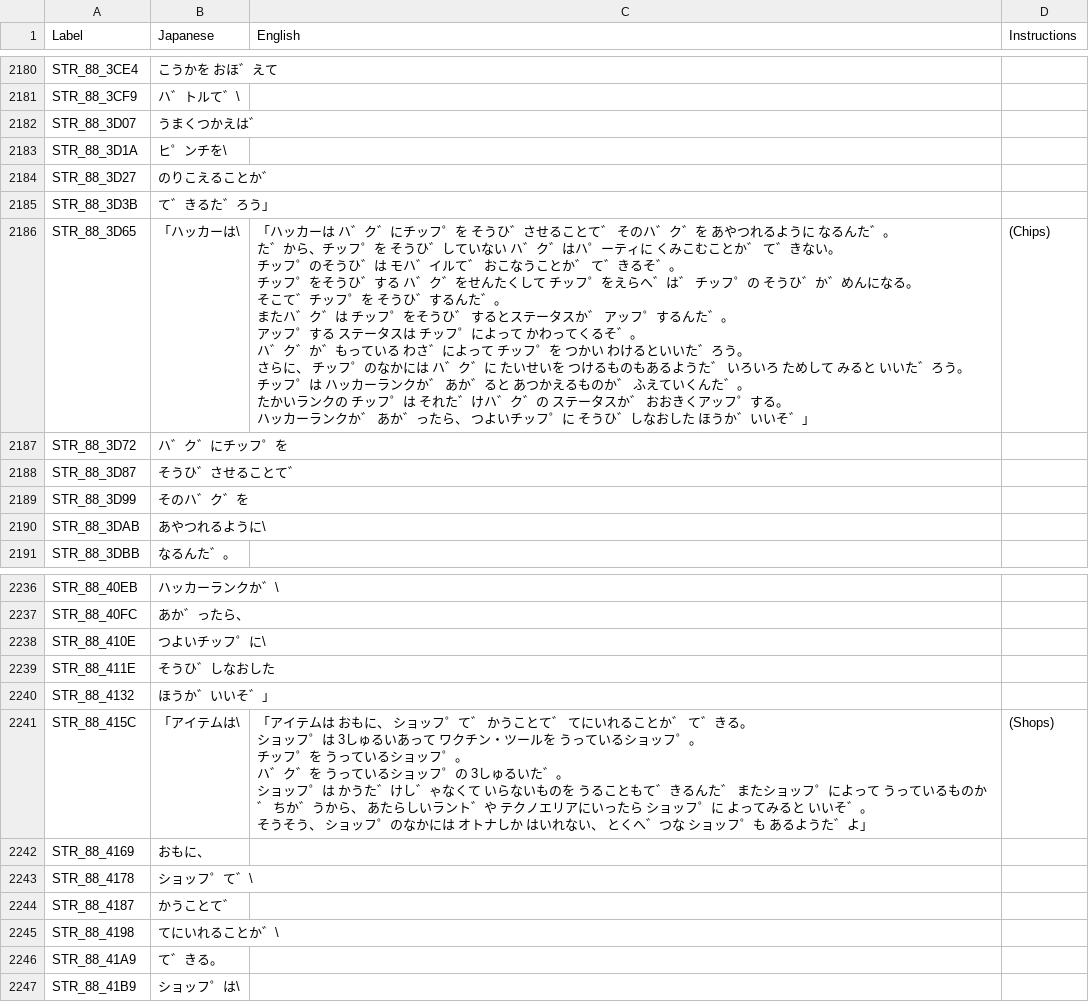
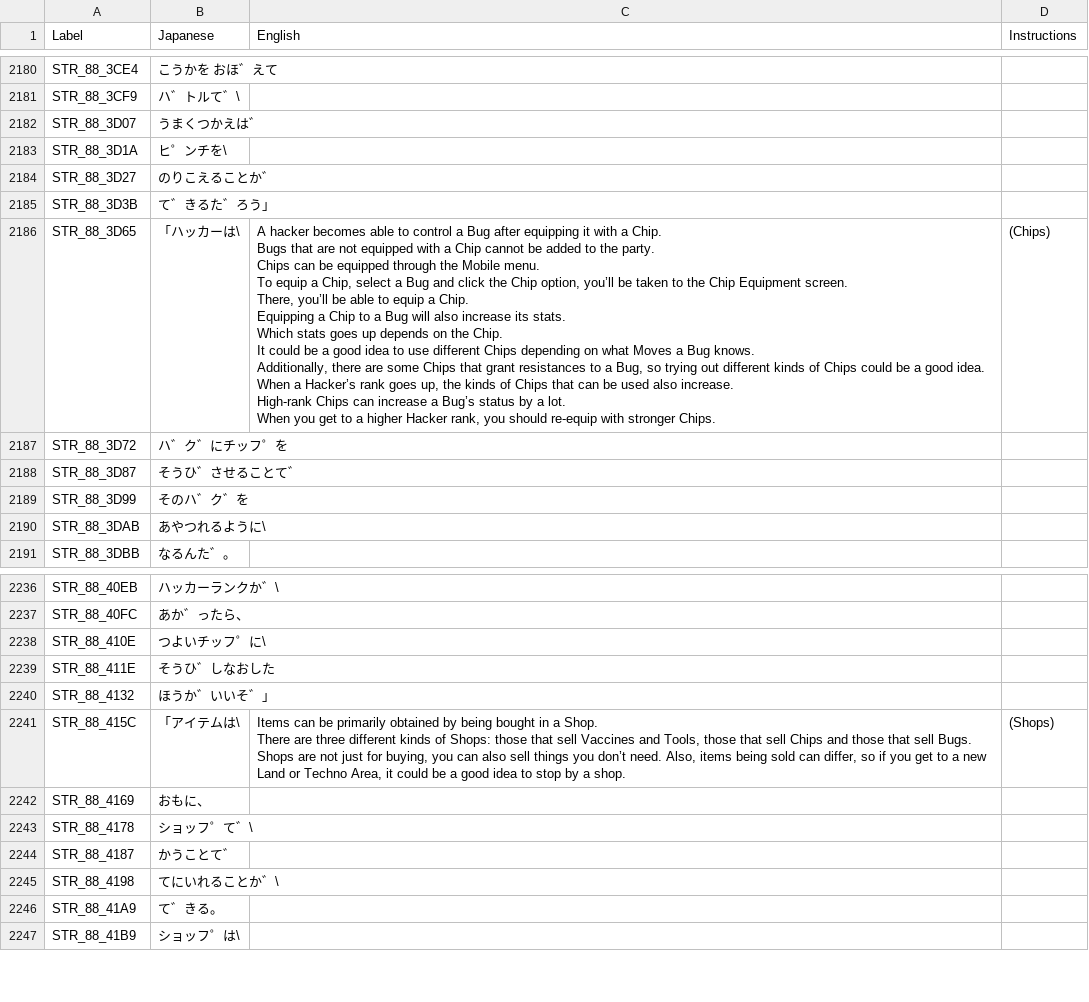
Before and after one commit to telefang/bugsite, a CSV file: script/bugvm_strings_npc.csv, drawn as a sheet; only a part is shown, gaps mark what is left out; the diff covers the shown part only.

Commit message:
Finishing up Beginner House
Finished up all lines for the Beginner House. Also did some work for the NPCs in Sealand.

```diff
--- a/script/bugvm_strings_npc.csv
+++ b/script/bugvm_strings_npc.csv
@@ -2413,14 +2415,14 @@ STR_88_3D27, のりこえることか゛,,
 STR_88_3D3B, て゛きるた゛ろう」,,
-STR_88_3D65,「ハッカーは\,"「ハッカーは ハ゛ク゛にチッフ゜を そうひ゛させることて゛ そのハ゛ク゛を あやつれるように なるんた゛。
- た゛から、チッフ゜を そうひ゛していない ハ゛ク゛はハ゜ーティに くみこむことか゛ て゛きない。
- チッフ゜のそうひ゛は モハ゛イルて゛ おこなうことか゛ て゛きるそ゛。
- チッフ゜をそうひ゛する ハ゛ク゛をせんたくして チッフ゜をえらへ゛は゛ チッフ゜の そうひ゛か゛めんになる。
- そこて゛チッフ゜を そうひ゛するんた゛。
- またハ゛ク゛は チッフ゜をそうひ゛ するとステータスか゛ アッフ゜するんた゛。
- アッフ゜する ステータスは チッフ゜によって かわってくるそ゛。
- ハ゛ク゛か゛もっている わさ゛によって チッフ゜を つかい わけるといいた゛ろう。
- さらに、 チッフ゜のなかには ハ゛ク゛に たいせいを つけるものもあるようた゛ いろいろ ためして みると いいた゛ろう。
- チッフ゜は ハッカーランクか゛ あか゛ると あつかえるものか゛ ふえていくんた゛。
- たかいランクの チッフ゜は それた゛けハ゛ク゛の ステータスか゛ おおきくアッフ゜する。
- ハッカーランクか゛ あか゛ったら、 つよいチッフ゜に そうひ゛しなおした ほうか゛いいそ゛」",(Chips)
+STR_88_3D65,「ハッカーは\,"A hacker becomes able to control a Bug after equipping it with a Chip.
+Bugs that are not equipped with a Chip cannot be added to the party.
+Chips can be equipped through the Mobile menu.
+To equip a Chip, select a Bug and click the Chip option, you’ll be taken to the Chip Equipment screen.
+There, you’ll be able to equip a Chip.
+Equipping a Chip to a Bug will also increase its stats.
+Which stats goes up depends on the Chip.
+It could be a good idea to use different Chips depending on what Moves a Bug knows.
+Additionally, there are some Chips that grant resistances to a Bug, so trying out different kinds of Chips could be a good idea.
+When a Hacker’s rank goes up, the kinds of Chips that can be used also increase.
+High-rank Chips can increase a Bug’s status by a lot.
+When you get to a higher Hacker rank, you should re-equip with stronger Chips.",(Chips)
 STR_88_3D72, ハ゛ク゛にチッフ゜を,,
@@ -2479,8 +2481,5 @@ STR_88_411E, そうひ゛しなおした,,
 STR_88_4132, ほうか゛いいそ゛」,,
-STR_88_415C,「アイテムは\,"「アイテムは おもに、 ショッフ゜て゛ かうことて゛ てにいれることか゛ て゛きる。
- ショッフ゜は 3しゅるいあって ワクチン・ツールを うっているショッフ゜。
- チッフ゜を うっているショッフ゜。
- ハ゛ク゛を うっているショッフ゜の 3しゅるいた゛。
- ショッフ゜は かうた゛けし゛ゃなくて いらないものを うることもて゛きるんた゛ またショッフ゜によって うっているものか゛ ちか゛うから、 あたらしいラント゛や テクノエリアにいったら ショッフ゜に よってみると いいそ゛。
- そうそう、 ショッフ゜のなかには オトナしか はいれない、 とくへ゛つな ショッフ゜も あるようた゛よ」",(Shops)
+STR_88_415C,「アイテムは\,"Items can be primarily obtained by being bought in a Shop.
+There are three different kinds of Shops: those that sell Vaccines and Tools, those that sell Chips and those that sell Bugs.
+Shops are not just for buying, you can also sell things you don’t need. Also, items being sold can differ, so if you get to a new Land or Techno Area, it could be a good idea to stop by a shop.",(Shops)
 STR_88_4169, おもに、,,
```
Also changed, not shown: 36 edited cells elsewhere in this file.
